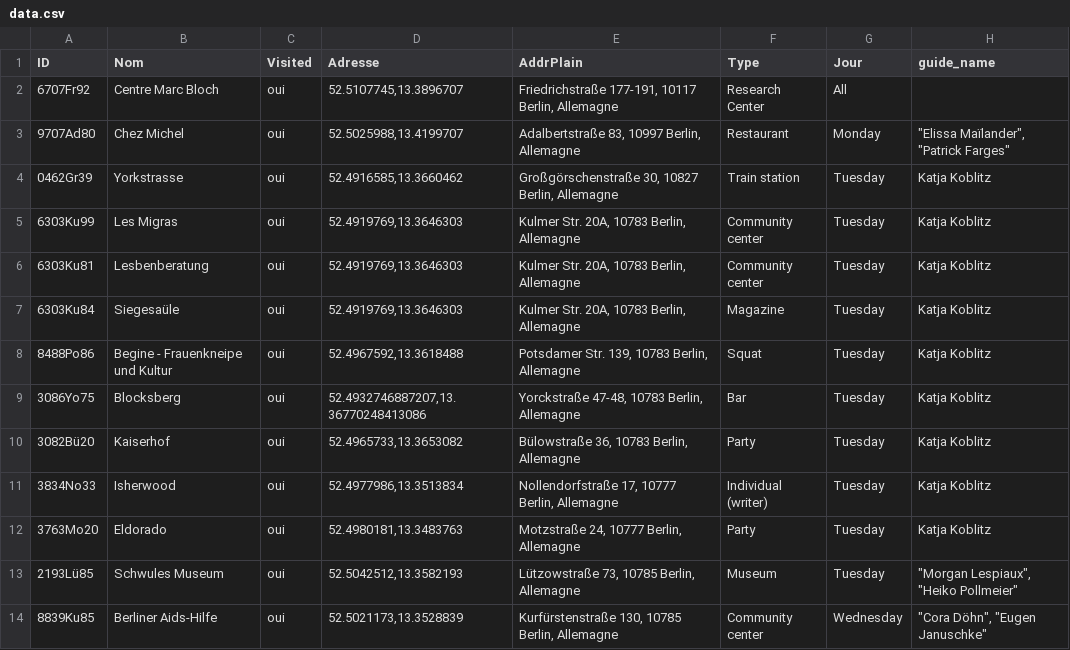
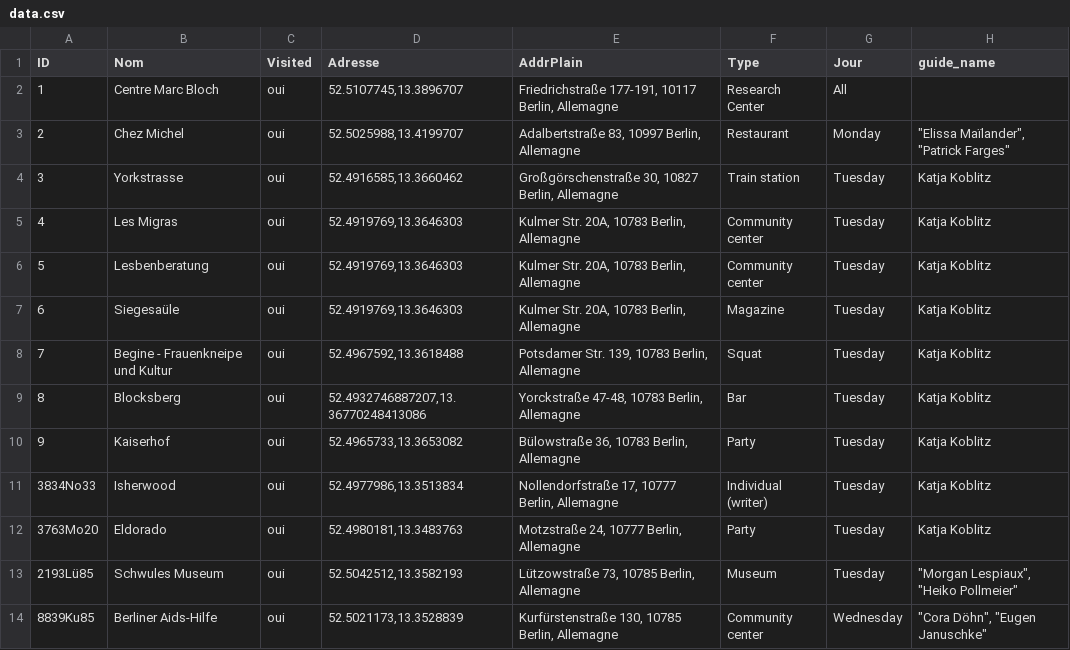
Before and after one commit to abzsimon/cartobln, a CSV file: data.csv, drawn as a sheet; only a part is shown; the diff names each change by its address in the sheet, - before the commit and + after, or states it on an @@ line.

Commit message:
Update data.csv

```diff
--- a/data.csv
+++ b/data.csv
-A2 (ID): 6707Fr92
+A2 (ID): 1
-A3 (ID): 9707Ad80
+A3 (ID): 2
-A4 (ID): 0462Gr39
+A4 (ID): 3
-A5 (ID): 6303Ku99
+A5 (ID): 4
-A6 (ID): 6303Ku81
+A6 (ID): 5
-A7 (ID): 6303Ku84
+A7 (ID): 6
-A8 (ID): 8488Po86
+A8 (ID): 7
-A9 (ID): 3086Yo75
+A9 (ID): 8
-A10 (ID): 3082Bü20
+A10 (ID): 9
```
